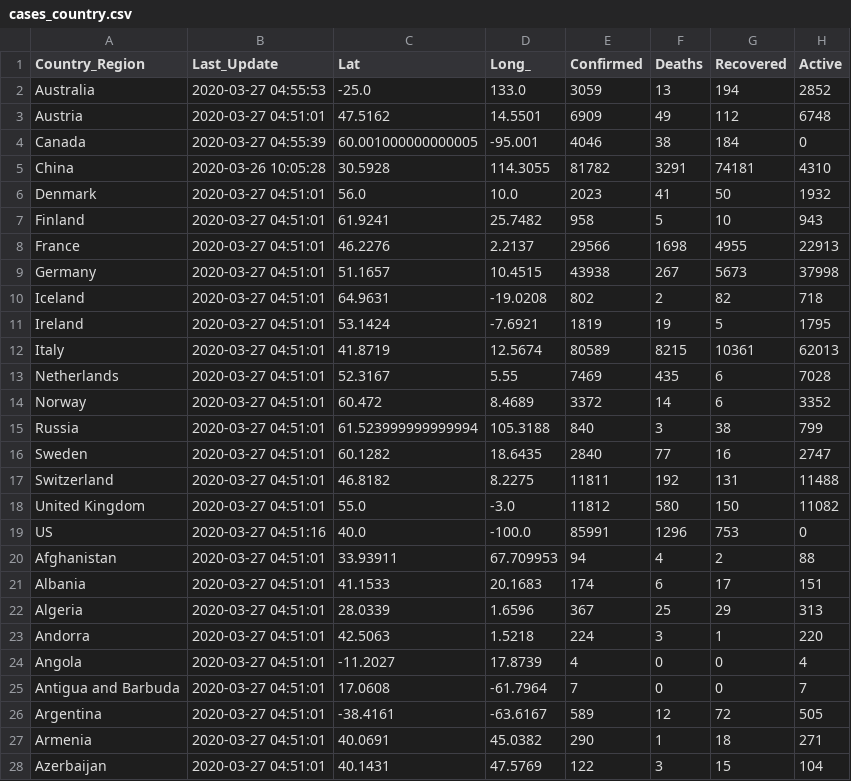
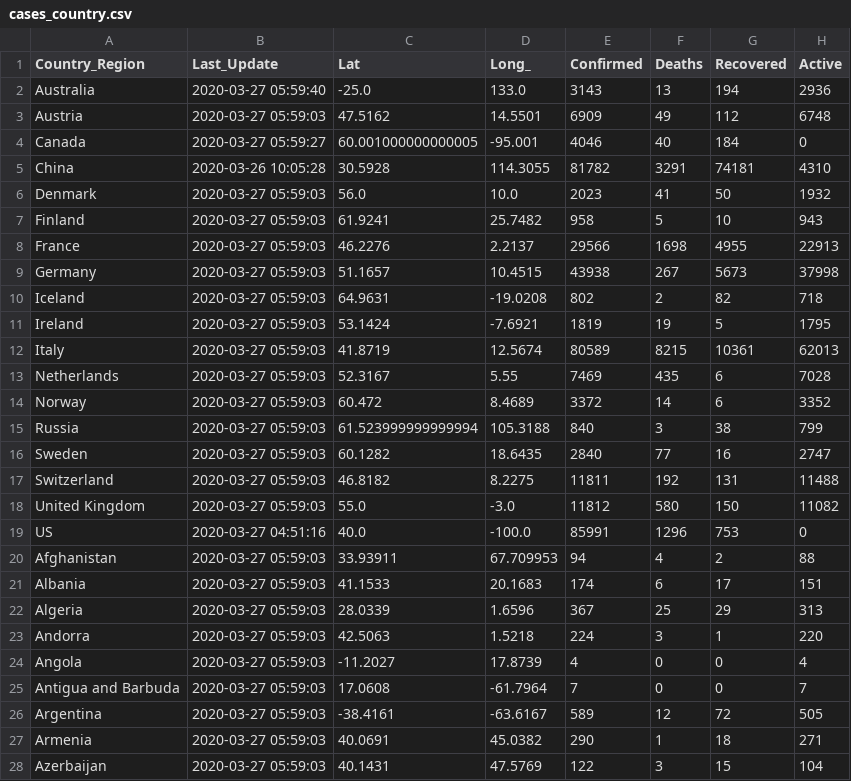
Before and after one commit to pablisco/virustrend, a CSV file: cache/cases_country.csv, drawn as a sheet; only a part is shown; the diff covers the shown part only.

```diff
--- a/cache/cases_country.csv
+++ b/cache/cases_country.csv
@@ -1,28 +1,28 @@
 Country_Region,Last_Update,Lat,Long_,Confirmed,Deaths,Recovered,Active
-Australia,2020-03-27 04:55:53,-25.0,133.0,3059,13,194,2852
-Austria,2020-03-27 04:51:01,47.5162,14.5501,6909,49,112,6748
-Canada,2020-03-27 04:55:39,60.001000000000005,-95.001,4046,38,184,0
+Australia,2020-03-27 05:59:40,-25.0,133.0,3143,13,194,2936
+Austria,2020-03-27 05:59:03,47.5162,14.5501,6909,49,112,6748
+Canada,2020-03-27 05:59:27,60.001000000000005,-95.001,4046,40,184,0
 China,2020-03-26 10:05:28,30.5928,114.3055,81782,3291,74181,4310
-Denmark,2020-03-27 04:51:01,56.0,10.0,2023,41,50,1932
-Finland,2020-03-27 04:51:01,61.9241,25.7482,958,5,10,943
-France,2020-03-27 04:51:01,46.2276,2.2137,29566,1698,4955,22913
-Germany,2020-03-27 04:51:01,51.1657,10.4515,43938,267,5673,37998
-Iceland,2020-03-27 04:51:01,64.9631,-19.0208,802,2,82,718
-Ireland,2020-03-27 04:51:01,53.1424,-7.6921,1819,19,5,1795
-Italy,2020-03-27 04:51:01,41.8719,12.5674,80589,8215,10361,62013
-Netherlands,2020-03-27 04:51:01,52.3167,5.55,7469,435,6,7028
-Norway,2020-03-27 04:51:01,60.472,8.4689,3372,14,6,3352
-Russia,2020-03-27 04:51:01,61.523999999999994,105.3188,840,3,38,799
-Sweden,2020-03-27 04:51:01,60.1282,18.6435,2840,77,16,2747
-Switzerland,2020-03-27 04:51:01,46.8182,8.2275,11811,192,131,11488
-United Kingdom,2020-03-27 04:51:01,55.0,-3.0,11812,580,150,11082
+Denmark,2020-03-27 05:59:03,56.0,10.0,2023,41,50,1932
+Finland,2020-03-27 05:59:03,61.9241,25.7482,958,5,10,943
+France,2020-03-27 05:59:03,46.2276,2.2137,29566,1698,4955,22913
+Germany,2020-03-27 05:59:03,51.1657,10.4515,43938,267,5673,37998
+Iceland,2020-03-27 05:59:03,64.9631,-19.0208,802,2,82,718
+Ireland,2020-03-27 05:59:03,53.1424,-7.6921,1819,19,5,1795
+Italy,2020-03-27 05:59:03,41.8719,12.5674,80589,8215,10361,62013
+Netherlands,2020-03-27 05:59:03,52.3167,5.55,7469,435,6,7028
+Norway,2020-03-27 05:59:03,60.472,8.4689,3372,14,6,3352
+Russia,2020-03-27 05:59:03,61.523999999999994,105.3188,840,3,38,799
+Sweden,2020-03-27 05:59:03,60.1282,18.6435,2840,77,16,2747
+Switzerland,2020-03-27 05:59:03,46.8182,8.2275,11811,192,131,11488
+United Kingdom,2020-03-27 05:59:03,55.0,-3.0,11812,580,150,11082
 US,2020-03-27 04:51:16,40.0,-100.0,85991,1296,753,0
-Afghanistan,2020-03-27 04:51:01,33.93911,67.709953,94,4,2,88
-Albania,2020-03-27 04:51:01,41.1533,20.1683,174,6,17,151
-Algeria,2020-03-27 04:51:01,28.0339,1.6596,367,25,29,313
-Andorra,2020-03-27 04:51:01,42.5063,1.5218,224,3,1,220
-Angola,2020-03-27 04:51:01,-11.2027,17.8739,4,0,0,4
-Antigua and Barbuda,2020-03-27 04:51:01,17.0608,-61.7964,7,0,0,7
-Argentina,2020-03-27 04:51:01,-38.4161,-63.6167,589,12,72,505
-Armenia,2020-03-27 04:51:01,40.0691,45.0382,290,1,18,271
-Azerbaijan,2020-03-27 04:51:01,40.1431,47.5769,122,3,15,104
+Afghanistan,2020-03-27 05:59:03,33.93911,67.709953,94,4,2,88
+Albania,2020-03-27 05:59:03,41.1533,20.1683,174,6,17,151
+Algeria,2020-03-27 05:59:03,28.0339,1.6596,367,25,29,313
+Andorra,2020-03-27 05:59:03,42.5063,1.5218,224,3,1,220
+Angola,2020-03-27 05:59:03,-11.2027,17.8739,4,0,0,4
+Antigua and Barbuda,2020-03-27 05:59:03,17.0608,-61.7964,7,0,0,7
+Argentina,2020-03-27 05:59:03,-38.4161,-63.6167,589,12,72,505
+Armenia,2020-03-27 05:59:03,40.0691,45.0382,290,1,18,271
+Azerbaijan,2020-03-27 05:59:03,40.1431,47.5769,122,3,15,104
```
Also changed, not shown: 150 edited cells elsewhere in this file, cache/cases.csv, cache/cases_state.csv, 2 other files.
